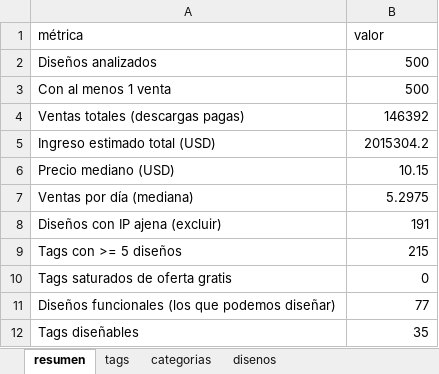
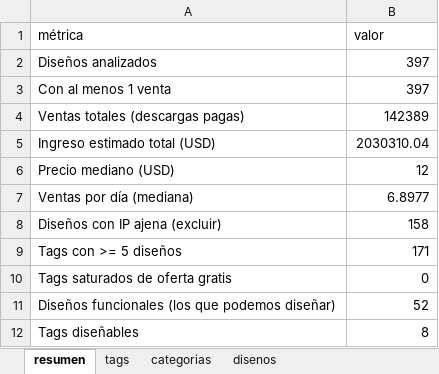
Before and after one commit to Dazvohg/cults3d-agent, an Excel workbook: reportes/cults3d_mercado.xlsx, sheet resumen, drawn as a sheet; values as stored, in another font and other column widths than the file's, no borders; the diff names each change by its address in the sheet, - before the commit and + after, or states it on an @@ line.

```diff
--- a/reportes/cults3d_mercado.xlsx (sheet resumen)
+++ b/reportes/cults3d_mercado.xlsx (sheet resumen)
-B2:B3 (valor): 500
+B2:B3 (valor): 397
-B4 (valor): 146392
+B4 (valor): 142389
-B5 (valor): 2015304.2
+B5 (valor): 2030310.04
-B6 (valor): 10.15
+B6 (valor): 12
-B7 (valor): 5.2975
+B7 (valor): 6.8977
-B8 (valor): 191
+B8 (valor): 158
-B9 (valor): 215
+B9 (valor): 171
-B11 (valor): 77
+B11 (valor): 52
-B12 (valor): 35
+B12 (valor): 8
```
Also changed, not shown: sheet disenos, sheet tags, sheet categorias, reportes/ventas_propias.xlsx, 8 other files.
